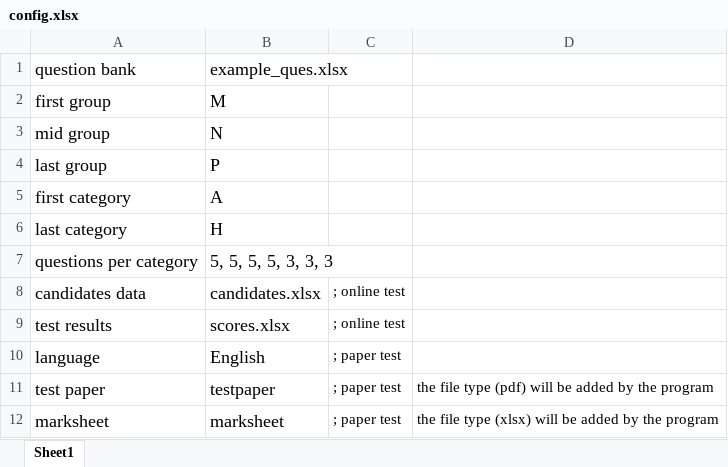
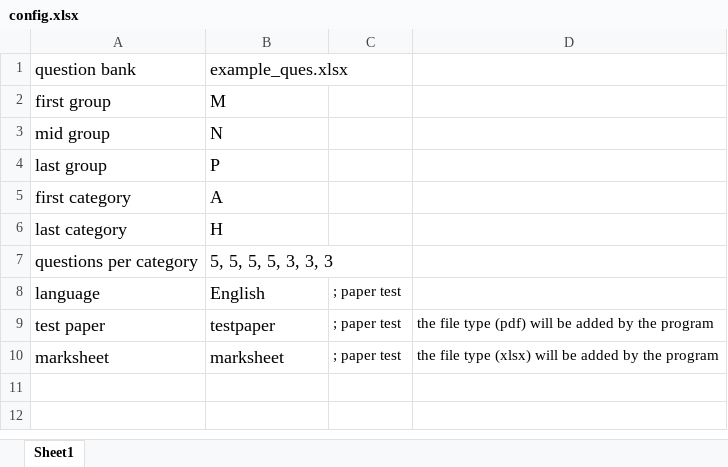
Before and after one commit to stevemkf/MC_Test_paper, an Excel workbook: config.xlsx, sheet Sheet1, drawn as a sheet; values as stored, in another font and other column widths than the file's, no borders; the diff names each change by its address in the sheet, - before the commit and + after, or states it on an @@ line.

Commit message:
24-Apr-2024: Minor change in draw_ques.py to take care of invalid entry in config.sys.

```diff
--- a/config.xlsx (sheet Sheet1)
+++ b/config.xlsx (sheet Sheet1)
-row 8: candidates data | candidates.xlsx | ; online test
-row 9: test results | scores.xlsx | ; online test
```
Also changed, not shown: output/marksheet-01.xlsx, 3 other files.
